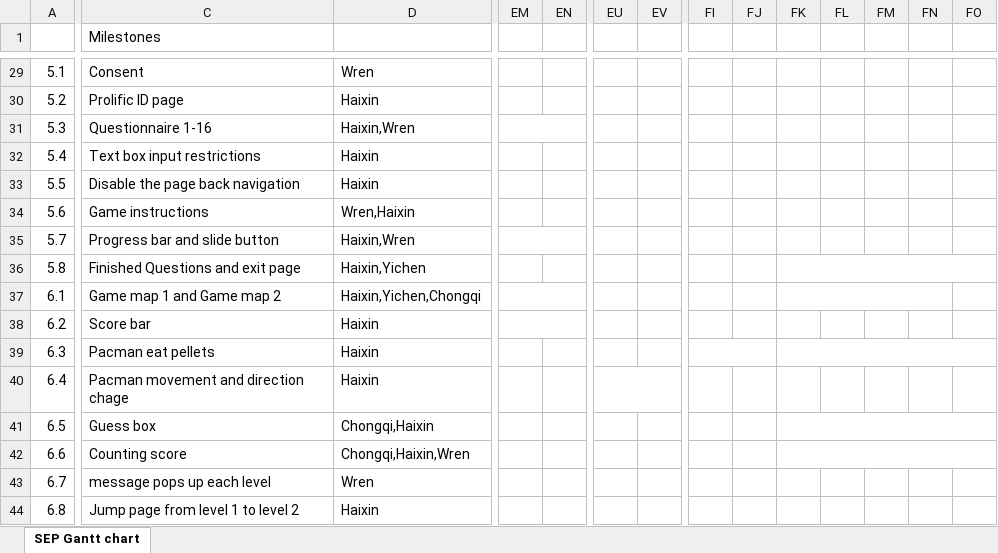
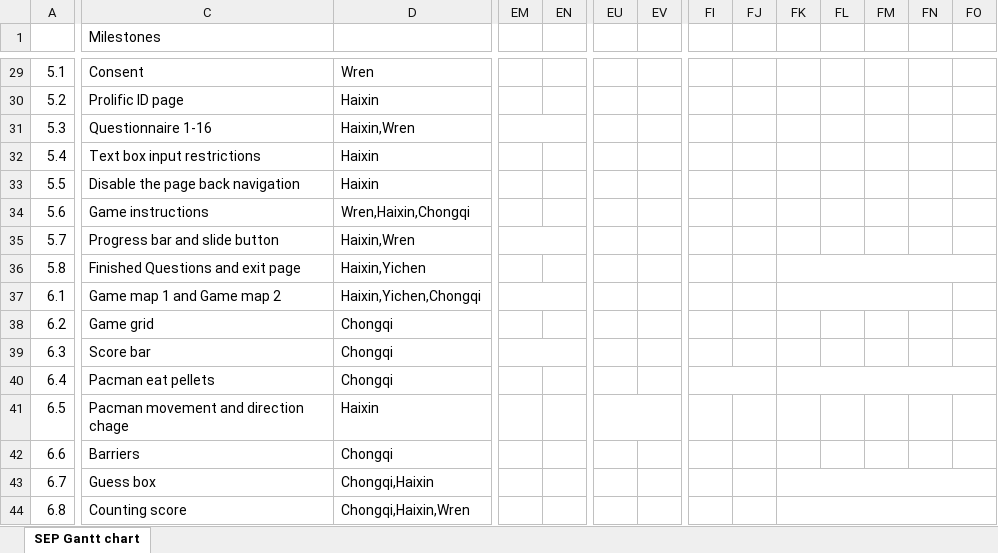
Before and after one commit to spe-uob/RewardProcessingAppPublic, an Excel workbook: RewardProcessinApp Gantt chart.xlsx, sheet SEP Gantt chart, drawn as a sheet; only a part is shown, gaps mark what is left out; values as stored, in another font and other column widths than the file's, no cell formats; removed rows and columns are numbered as before the commit, all else as after; the diff covers the shown part only; the diff names each change by its address in the sheet, - before the commit and + after, or states it on an @@ line.

Commit message:
chart update

```diff
--- a/RewardProcessinApp Gantt chart.xlsx (sheet SEP Gantt chart)
+++ b/RewardProcessinApp Gantt chart.xlsx (sheet SEP Gantt chart)
-D34: Wren,Haixin
+D34: Wren,Haixin,Chongqi
-C38 (Milestones): Score bar
+C38 (Milestones): Game grid
-D38:D40: Haixin
+D38:D40: Chongqi
-EM38:EO38 merged
-C39 (Milestones): Pacman eat pellets
+C39 (Milestones): Score bar
+EM39:EO39 merged
-FI39:FJ39 merged
-FK39:FO39 merged
-C40 (Milestones): Pacman movement and direction chage
+C40 (Milestones): Pacman eat pellets
-EU40:EV40 merged
+FI40:FJ40 merged
+FK40:FO40 merged
-C41 (Milestones): Guess box
+C41 (Milestones): Pacman movement and direction chage
-D41: Chongqi,Haixin
+D41: Haixin
+EU41:EV41 merged
-FK41:FQ41 merged
-C42 (Milestones): Counting score
+C42 (Milestones): Barriers
-D42: Chongqi,Haixin,Wren
+D42: Chongqi
-FK42:FQ42 merged
-C43 (Milestones): message pops up each level
+C43 (Milestones): Guess box
-D43: Wren
+D43: Chongqi,Haixin
+FK43:FQ43 merged
-C44 (Milestones): Jump page from level 1 to level 2
+C44 (Milestones): Counting score
-D44: Haixin
+D44: Chongqi,Haixin,Wren
+FK44:FQ44 merged
```
Also changed, not shown: 3 added rows, 3 edited cells and merged cells elsewhere in this sheet, cell formats, 1 other file.
